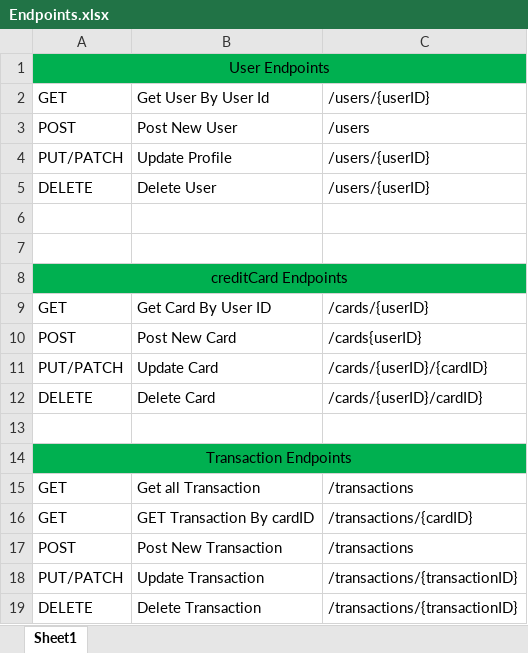
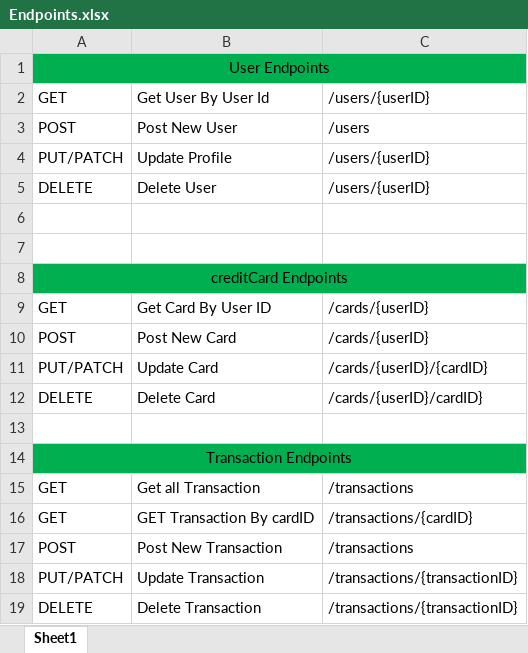
Before and after one commit to richardstanlee/TKKMiniProject, an Excel workbook: README/Endpoints.xlsx, sheet Sheet1, drawn as a sheet; values as stored, in another font and other column widths than the file's, no borders; the diff names each change by its address in the sheet, - before the commit and + after, or states it on an @@ line.

Commit message:
penambahan_feature_Credit_Card (b-feature-creditcards

```diff
--- a/README/Endpoints.xlsx (sheet Sheet1)
+++ b/README/Endpoints.xlsx (sheet Sheet1)
-C10: /cards{userID}
+C10: /cards/{userID}
```
Also changed, not shown: 10 other files.
